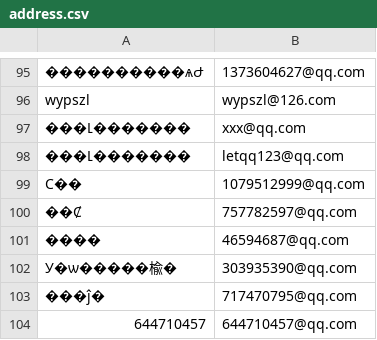
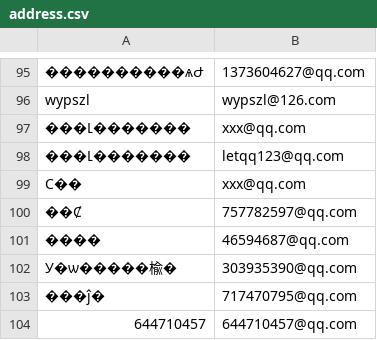
Before and after one commit to mingz2013/study, a CSV file: E/QQ空间留言/address.csv, drawn as a sheet; only a part is shown, gaps mark what is left out.

```diff
--- a/E/QQ空间留言/address.csv
+++ b/E/QQ空间留言/address.csv
@@ -98,3 +98,3 @@
 "���Լ�������","letqq123@qq.com","","","","","","","",""
-"С��","1079512999@qq.com","","","","","","","",""
+"С��","xxx@qq.com","","","","","","","",""
 "��Ȼ","757782597@qq.com","","","","","","","",""
```
Also changed, not shown: E/分割文本历程/address.csv, 34 other files.
